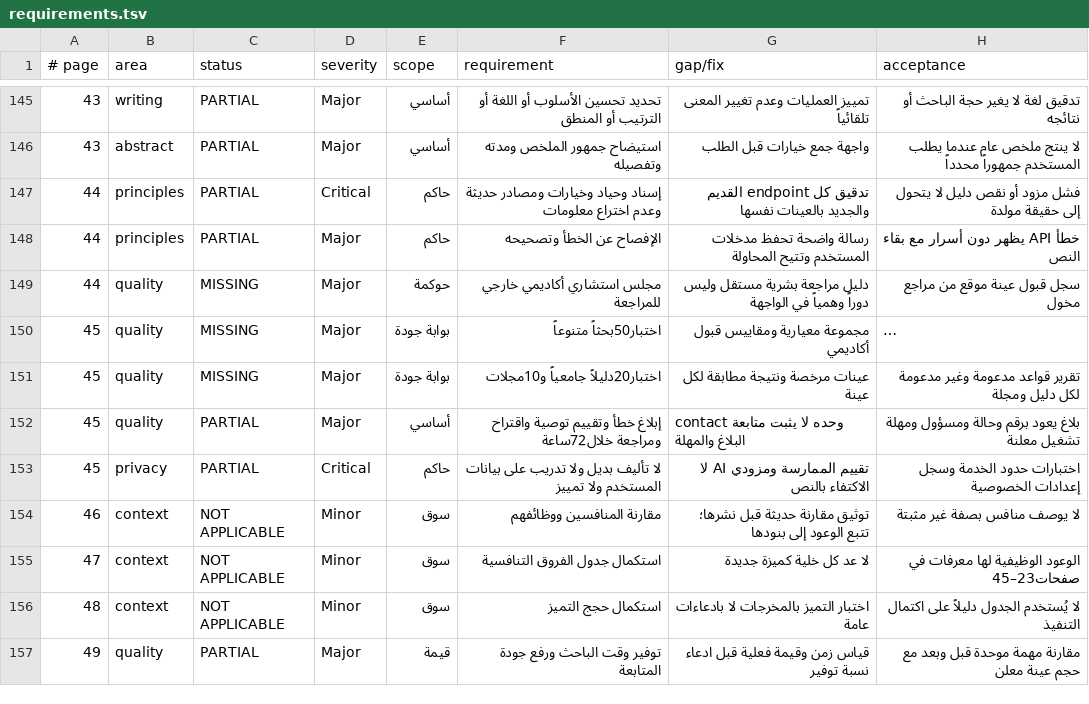
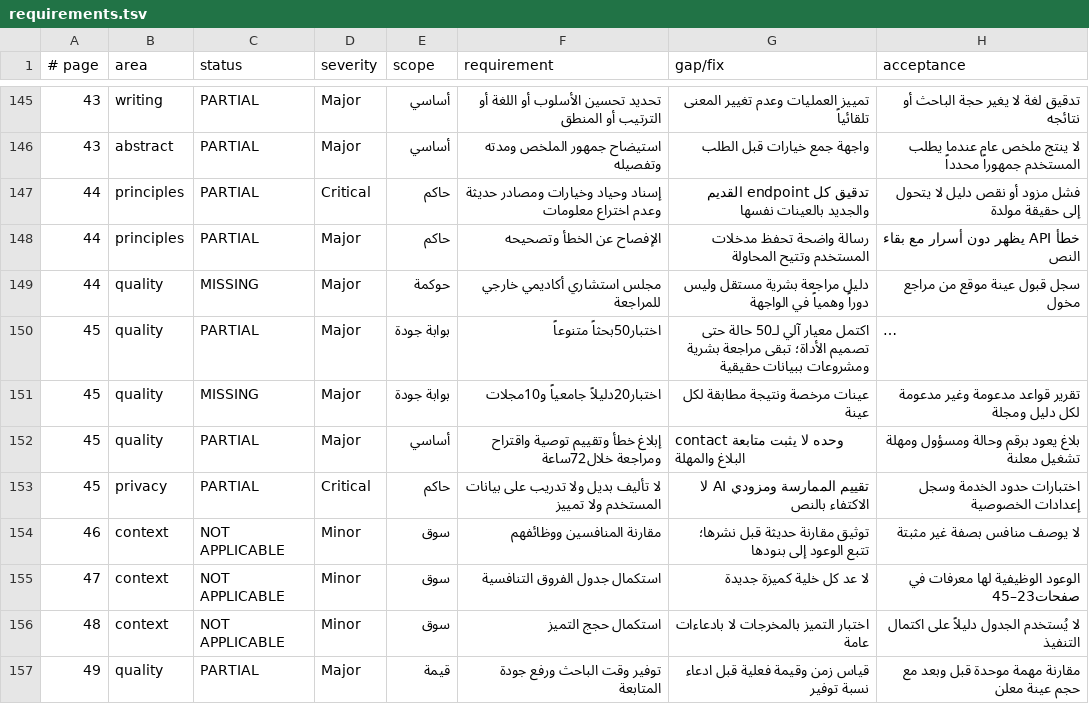
Before and after one commit to wahaaico-ui/waha-ai, a TSV file: docs/architecture/product-audit/requirements.tsv, drawn as a sheet; only a part is shown, gaps mark what is left out; long unchanged cells end in …; the diff names each change by its address in the sheet, - before the commit and + after, or states it on an @@ line.

```diff
--- a/docs/architecture/product-audit/requirements.tsv
+++ b/docs/architecture/product-audit/requirements.tsv
-C150 (status): MISSING
+C150 (status): PARTIAL
-G150 (gap/fix): مجموعة معيارية ومقاييس قبول أكاديمي
+G150 (gap/fix): اكتمل معيار آلي لـ50 حالة حتى تصميم الأداة؛ تبقى مراجعة بشرية ومشروعات ببيانات حقيقية
```
Also changed, not shown: docs/architecture/PRODUCT_COMPLETION_MATRIX.csv, 5 other files.
